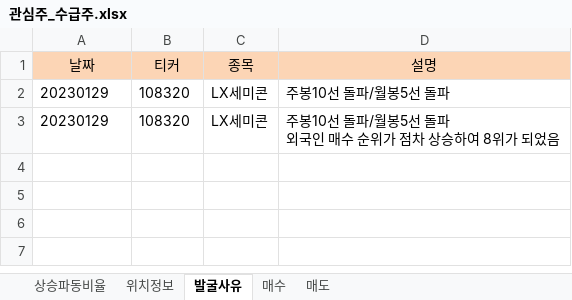
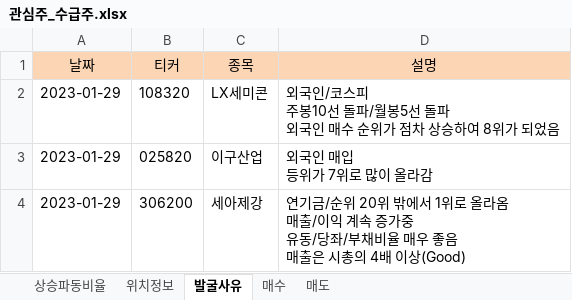
Before and after one commit to wndskim/stock, an Excel workbook: Data/관심주_수급주.xlsx, sheet 발굴사유, drawn as a sheet; values as stored, in another font and other column widths than the file's, no borders; removed rows and columns are numbered as before the commit, all else as after; ↵ is a line break in a cell; the diff names each change by its address in the sheet, - before the commit and + after, or states it on an @@ line.

```diff
--- a/Data/관심주_수급주.xlsx (sheet 발굴사유)
+++ b/Data/관심주_수급주.xlsx (sheet 발굴사유)
-row 2: 20230129 | 108320 | LX세미콘 | 주봉10선 돌파/월봉5선 돌파
-A2 (날짜): 20230129
+A2 (날짜): 2023-01-29
-D2 (설명): 주봉10선…
+D2 (설명): 외국인/코스피 ↵ 주봉10선…
+row 3: 2023-01-29 | 025820 | 이구산업 | 외국인 매입 ↵ 등위가 7위로 많이 올라감
+row 4: 2023-01-29 | 306200 | 세아제강 | 연기금/순위 20위 밖에서 1위로 올라옴 ↵ 매출/이익 계속 증가중 ↵ 유동/당좌/부채비율 매우 좋음 ↵ 매출은 시총의 4배 이상(Good)
```
Also changed, not shown: sheet 상승파동비율, sheet 위치정보.
